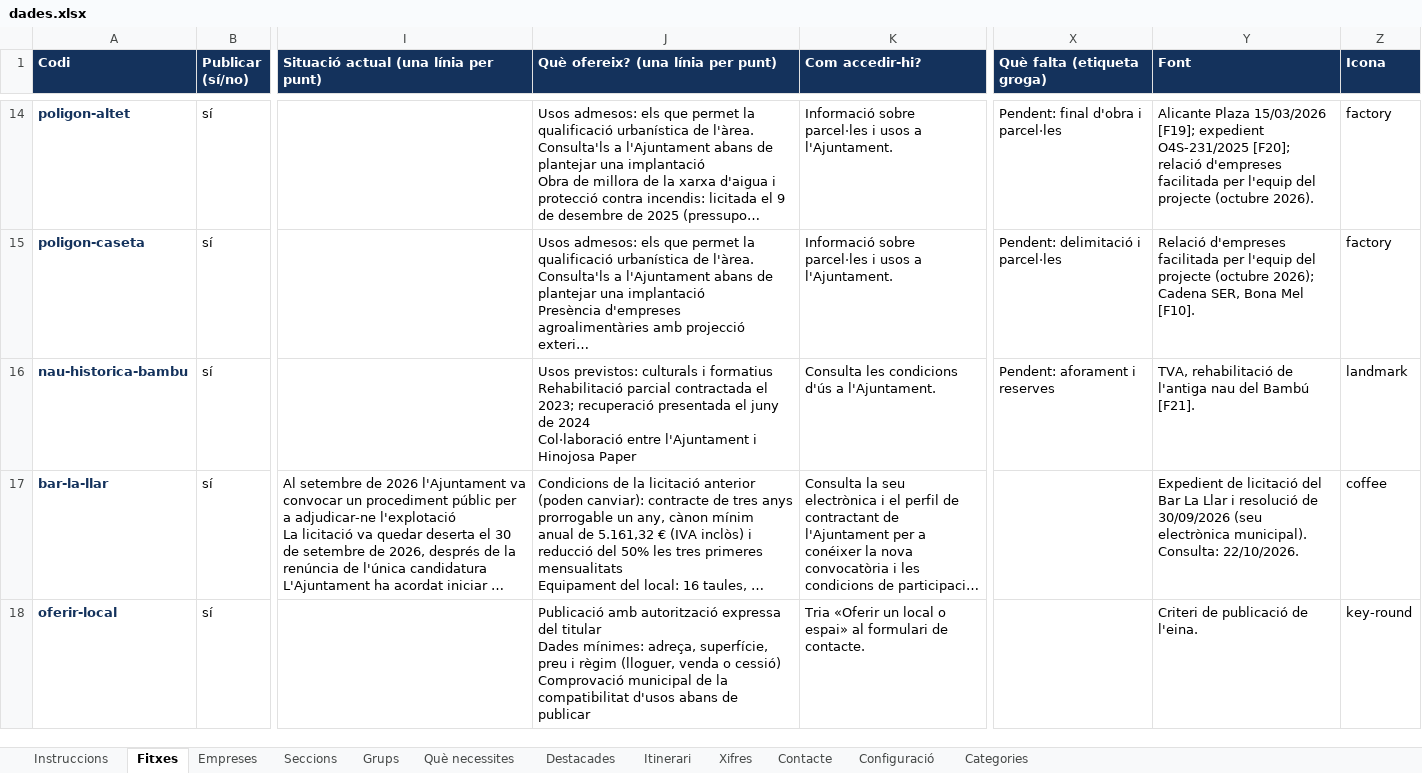
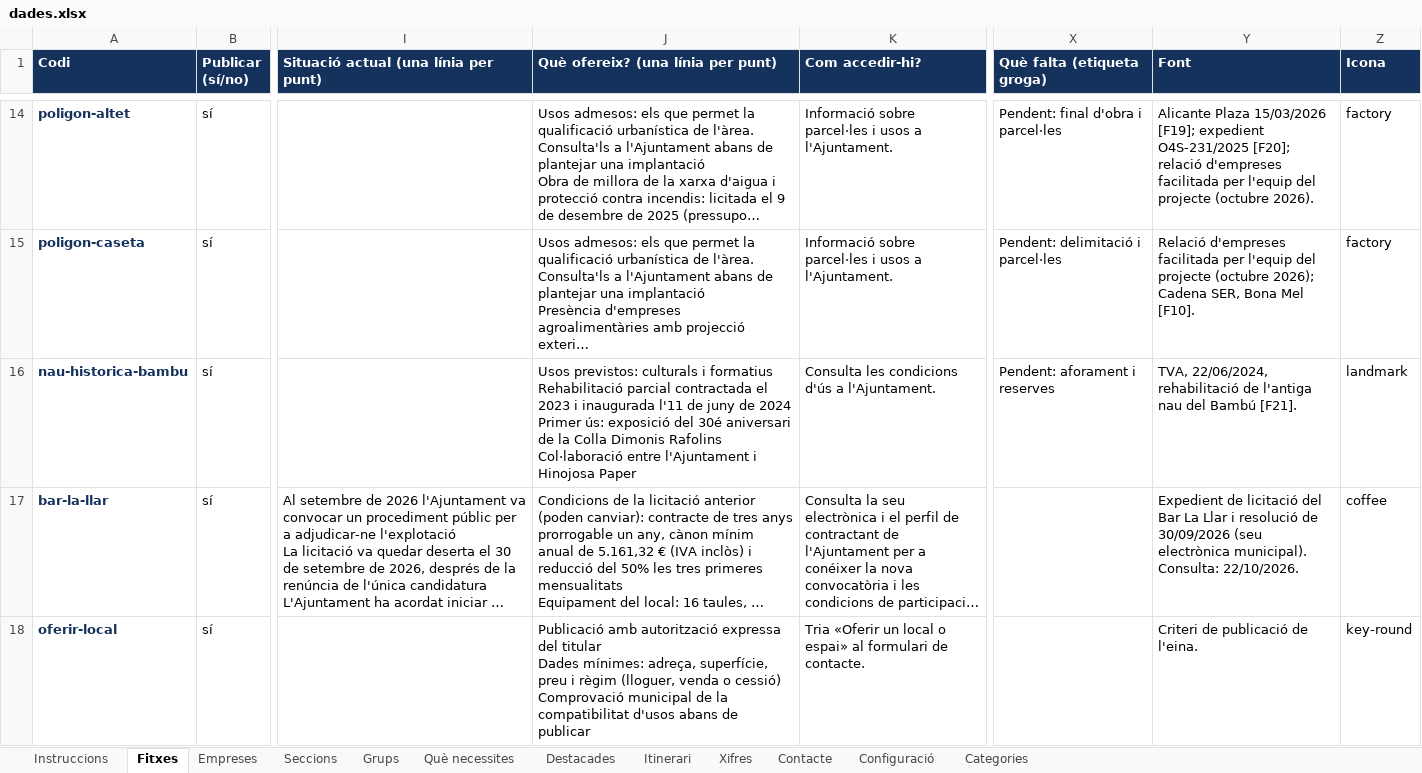
Before and after one commit to portal-civic/alqueria-empren, an Excel workbook: dades.xlsx, sheet Fitxes, drawn as a sheet; only a part is shown, gaps mark what is left out; long unchanged cells end in …; values as stored, in another font and other column widths than the file's, no borders; ↵ is a line break in a cell; the diff names each change by its address in the sheet, - before the commit and + after, or states it on an @@ line.

```diff
--- a/dades.xlsx (sheet Fitxes)
+++ b/dades.xlsx (sheet Fitxes)
-J16: …contractada el 2023; recuperació presentada el juny de 2024 ↵ Col·laboració entre…
+J16: …contractada el 2023 i inaugurada l'11 de juny de 2024 ↵ Primer ús: exposició del 30é aniversari de la Colla Dimonis Rafolins ↵ Col·laboració entre…
-Y16 (Font): TVA, rehabilitació de…
+Y16 (Font): TVA, 22/06/2024, rehabilitació de…
```
Also changed, not shown: 1 other file.
